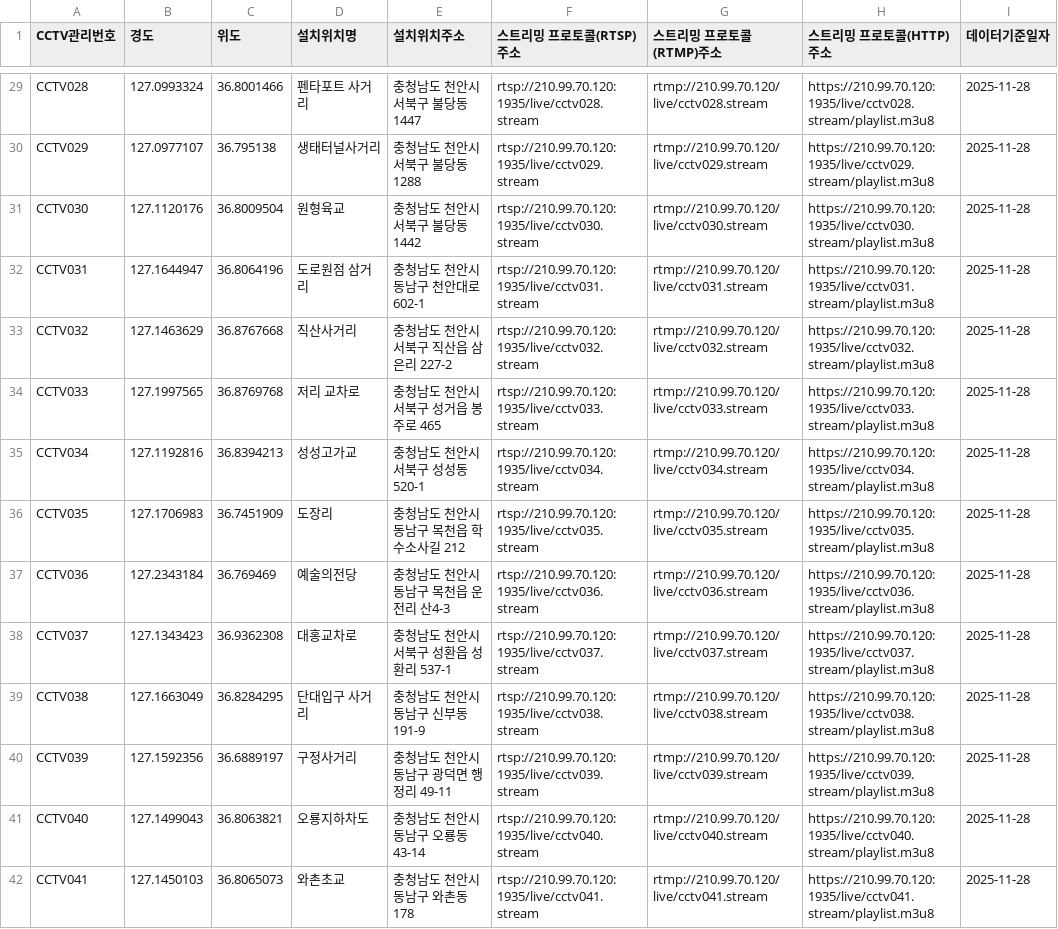
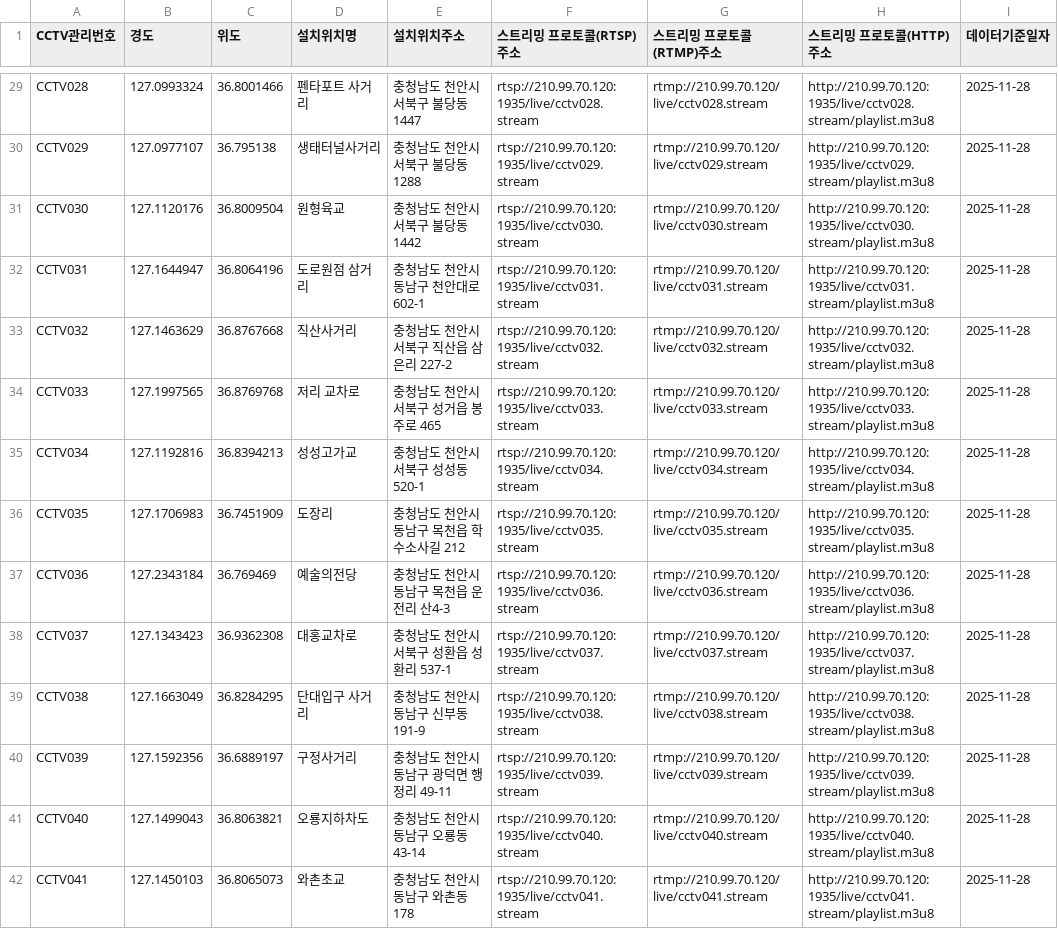
Before and after one commit to jikang-jeong/bedrock-agentcore-disaster-workshop-starterkit, a CSV file: misc/cheonan_cctv.csv, drawn as a sheet; only a part is shown, gaps mark what is left out; the diff covers the shown part only; the diff names each change by its address in the sheet, - before the commit and + after, or states it on an @@ line.

```diff
--- a/misc/cheonan_cctv.csv
+++ b/misc/cheonan_cctv.csv
-H29 (스트리밍 프로토콜(HTTP)주소): https://210.99.70.120:1935/live/cctv028.stream/playlist.m3u8
+H29 (스트리밍 프로토콜(HTTP)주소): http://210.99.70.120:1935/live/cctv028.stream/playlist.m3u8
-H30 (스트리밍 프로토콜(HTTP)주소): https://210.99.70.120:1935/live/cctv029.stream/playlist.m3u8
+H30 (스트리밍 프로토콜(HTTP)주소): http://210.99.70.120:1935/live/cctv029.stream/playlist.m3u8
-H31 (스트리밍 프로토콜(HTTP)주소): https://210.99.70.120:1935/live/cctv030.stream/playlist.m3u8
+H31 (스트리밍 프로토콜(HTTP)주소): http://210.99.70.120:1935/live/cctv030.stream/playlist.m3u8
-H32 (스트리밍 프로토콜(HTTP)주소): https://210.99.70.120:1935/live/cctv031.stream/playlist.m3u8
+H32 (스트리밍 프로토콜(HTTP)주소): http://210.99.70.120:1935/live/cctv031.stream/playlist.m3u8
-H33 (스트리밍 프로토콜(HTTP)주소): https://210.99.70.120:1935/live/cctv032.stream/playlist.m3u8
+H33 (스트리밍 프로토콜(HTTP)주소): http://210.99.70.120:1935/live/cctv032.stream/playlist.m3u8
-H34 (스트리밍 프로토콜(HTTP)주소): https://210.99.70.120:1935/live/cctv033.stream/playlist.m3u8
+H34 (스트리밍 프로토콜(HTTP)주소): http://210.99.70.120:1935/live/cctv033.stream/playlist.m3u8
-H35 (스트리밍 프로토콜(HTTP)주소): https://210.99.70.120:1935/live/cctv034.stream/playlist.m3u8
+H35 (스트리밍 프로토콜(HTTP)주소): http://210.99.70.120:1935/live/cctv034.stream/playlist.m3u8
-H36 (스트리밍 프로토콜(HTTP)주소): https://210.99.70.120:1935/live/cctv035.stream/playlist.m3u8
+H36 (스트리밍 프로토콜(HTTP)주소): http://210.99.70.120:1935/live/cctv035.stream/playlist.m3u8
-H37 (스트리밍 프로토콜(HTTP)주소): https://210.99.70.120:1935/live/cctv036.stream/playlist.m3u8
+H37 (스트리밍 프로토콜(HTTP)주소): http://210.99.70.120:1935/live/cctv036.stream/playlist.m3u8
-H38 (스트리밍 프로토콜(HTTP)주소): https://210.99.70.120:1935/live/cctv037.stream/playlist.m3u8
+H38 (스트리밍 프로토콜(HTTP)주소): http://210.99.70.120:1935/live/cctv037.stream/playlist.m3u8
-H39 (스트리밍 프로토콜(HTTP)주소): https://210.99.70.120:1935/live/cctv038.stream/playlist.m3u8
+H39 (스트리밍 프로토콜(HTTP)주소): http://210.99.70.120:1935/live/cctv038.stream/playlist.m3u8
-H40 (스트리밍 프로토콜(HTTP)주소): https://210.99.70.120:1935/live/cctv039.stream/playlist.m3u8
+H40 (스트리밍 프로토콜(HTTP)주소): http://210.99.70.120:1935/live/cctv039.stream/playlist.m3u8
-H41 (스트리밍 프로토콜(HTTP)주소): https://210.99.70.120:1935/live/cctv040.stream/playlist.m3u8
+H41 (스트리밍 프로토콜(HTTP)주소): http://210.99.70.120:1935/live/cctv040.stream/playlist.m3u8
-H42 (스트리밍 프로토콜(HTTP)주소): https://210.99.70.120:1935/live/cctv041.stream/playlist.m3u8
+H42 (스트리밍 프로토콜(HTTP)주소): http://210.99.70.120:1935/live/cctv041.stream/playlist.m3u8
```
Also changed, not shown: 78 edited cells elsewhere in this file, 6 other files.
